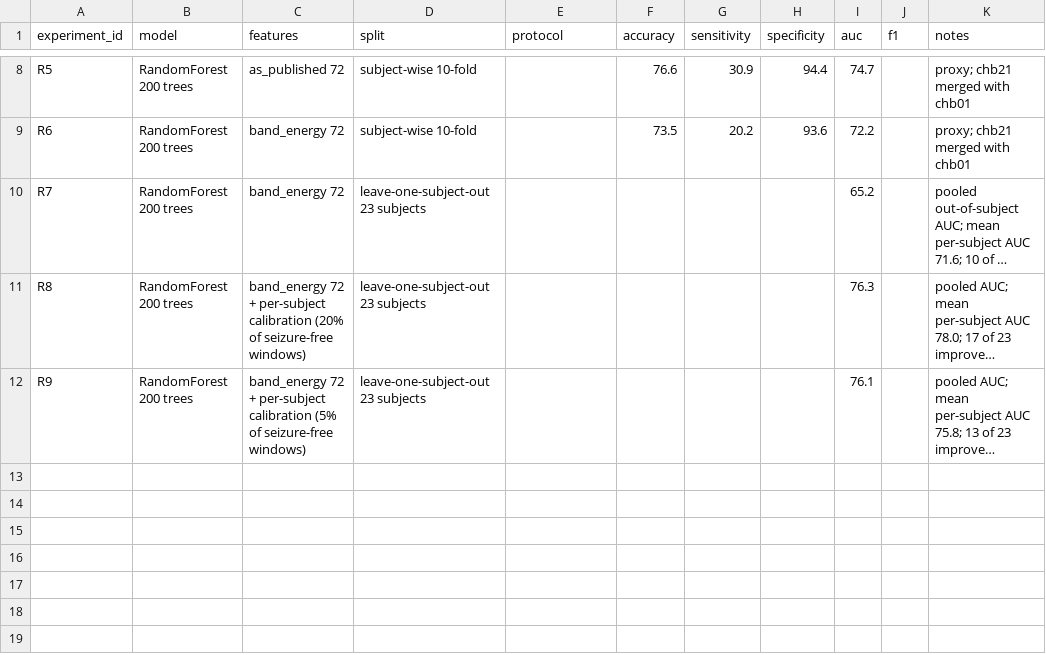
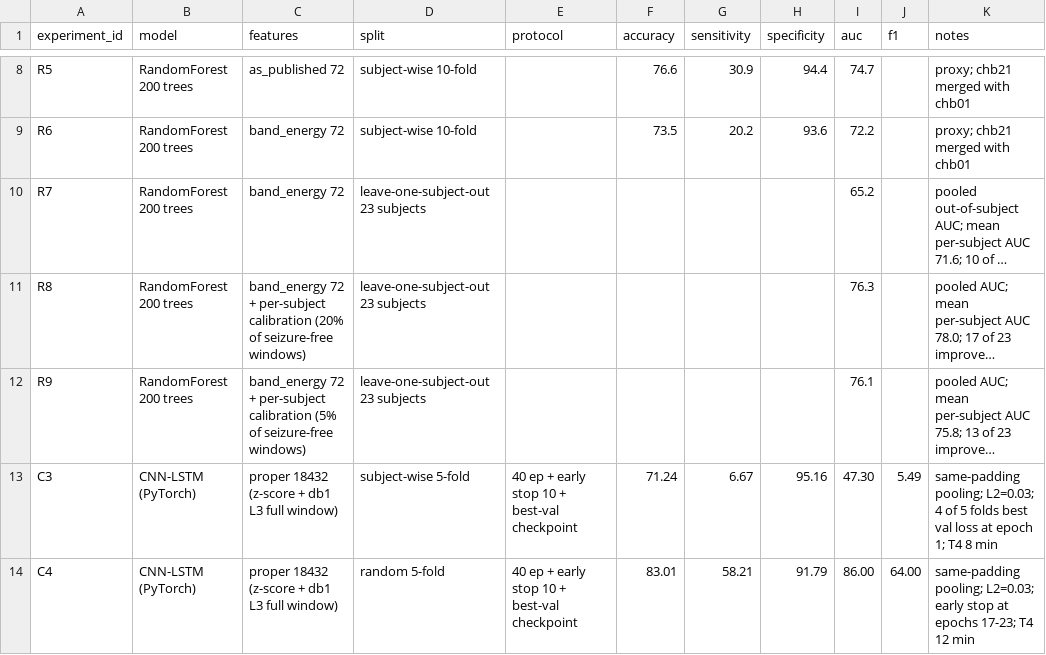
Before and after one commit to Evenjlin/eeg-seizure-detection-reproduction, a CSV file: outputs/metrics/chbmit_experiments.csv, drawn as a sheet; only a part is shown, gaps mark what is left out; long unchanged cells end in …; the diff names each change by its address in the sheet, - before the commit and + after, or states it on an @@ line.

Commit message:
Log CNN-LSTM full-window runs: random split AUC 0.86 vs subject-wise 0.47

```diff
--- a/outputs/metrics/chbmit_experiments.csv
+++ b/outputs/metrics/chbmit_experiments.csv
+row 13: C3 | CNN-LSTM (PyTorch) | proper 18432 (z-score + db1 L3 full window) | subject-wise 5-fold | 40 ep + early stop 10 + best-val checkpoint | 71.24 | 6.67 | 95.16 | 47.30 | 5.49 | same-padding pooling; L2=0.03; 4 of 5 folds best val loss at epoch 1; T4 8 min
+row 14: C4 | CNN-LSTM (PyTorch) | proper 18432 (z-score + db1 L3 full window) | random 5-fold | 40 ep + early stop 10 + best-val checkpoint | 83.01 | 58.21 | 91.79 | 86.00 | 64.00 | same-padding pooling; L2=0.03; early stop at epochs 17-23; T4 12 min
```
Also changed, not shown: 1 other file.
